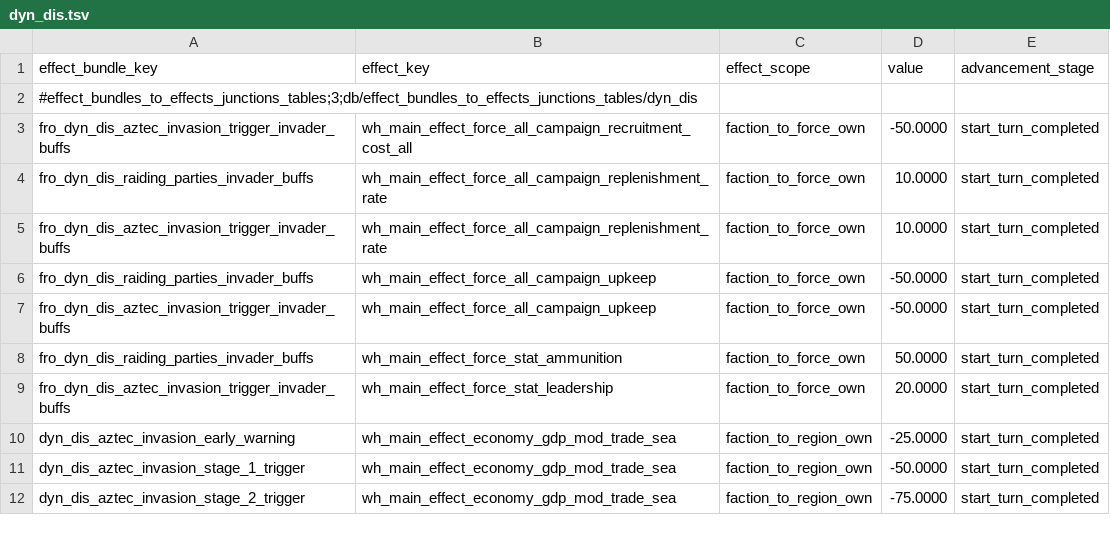
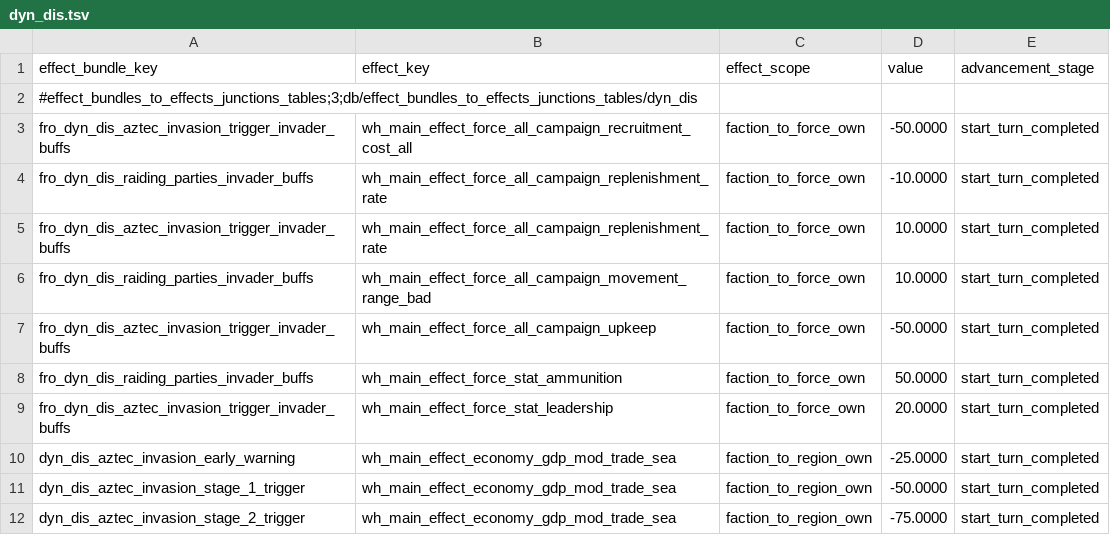
Before and after one commit to Frodo45127/tww3_dynamic_disasters, a TSV file: db/effect_bundles_to_effects_junctions_tables/dyn_dis.tsv, drawn as a sheet; only a part is shown.

```diff
--- a/db/effect_bundles_to_effects_junctions_tables/dyn_dis.tsv
+++ b/db/effect_bundles_to_effects_junctions_tables/dyn_dis.tsv
@@ -3,5 +3,5 @@ effect_bundle_key	effect_key	effect_scope	value	advancement_stage
 fro_dyn_dis_aztec_invasion_trigger_invader_buffs	wh_main_effect_force_all_campaign_recruitment_cost_all	faction_to_force_own	-50.0000	start_turn_completed
-fro_dyn_dis_raiding_parties_invader_buffs	wh_main_effect_force_all_campaign_replenishment_rate	faction_to_force_own	10.0000	start_turn_completed
+fro_dyn_dis_raiding_parties_invader_buffs	wh_main_effect_force_all_campaign_replenishment_rate	faction_to_force_own	-10.0000	start_turn_completed
 fro_dyn_dis_aztec_invasion_trigger_invader_buffs	wh_main_effect_force_all_campaign_replenishment_rate	faction_to_force_own	10.0000	start_turn_completed
-fro_dyn_dis_raiding_parties_invader_buffs	wh_main_effect_force_all_campaign_upkeep	faction_to_force_own	-50.0000	start_turn_completed
+fro_dyn_dis_raiding_parties_invader_buffs	wh_main_effect_force_all_campaign_movement_range_bad	faction_to_force_own	10.0000	start_turn_completed
 fro_dyn_dis_aztec_invasion_trigger_invader_buffs	wh_main_effect_force_all_campaign_upkeep	faction_to_force_own	-50.0000	start_turn_completed
```
Also changed, not shown: 1 other file.
